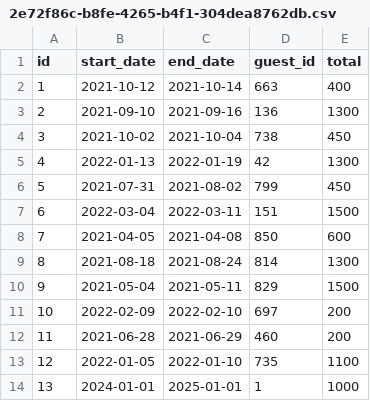
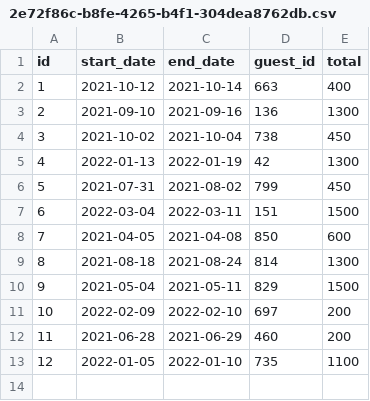
Before and after one commit to bradybaker/dont-wreck-my-house, a CSV file: project/data/reservations-test/2e72f86c-b8fe-4265-b4f1-304dea8762db.csv, drawn as a sheet; the diff names each change by its address in the sheet, - before the commit and + after, or states it on an @@ line.

Commit message:
Update addReservation test

```diff
--- a/project/data/reservations-test/2e72f86c-b8fe-4265-b4f1-304dea8762db.csv
+++ b/project/data/reservations-test/2e72f86c-b8fe-4265-b4f1-304dea8762db.csv
-row 14: 13 | 2024-01-01 | 2025-01-01 | 1 | 1000
```
Also changed, not shown: 1 other file.
